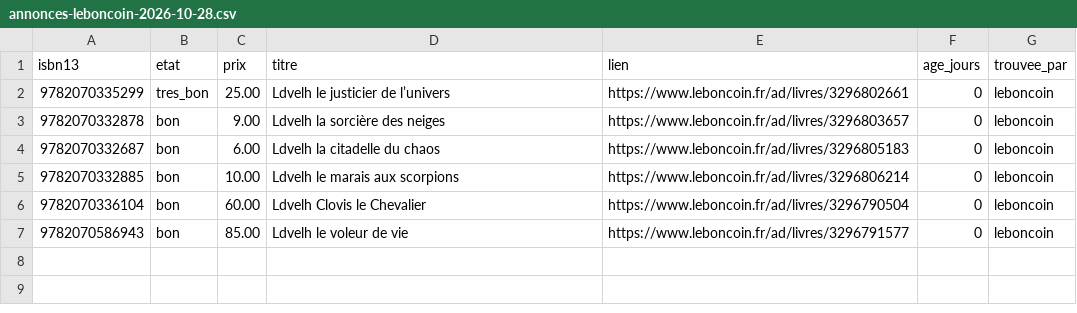
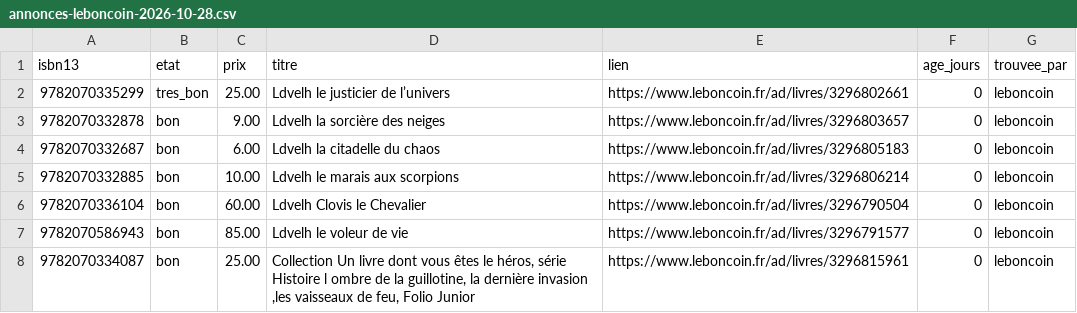
Before and after one commit to loliba92/LDVELH, a CSV file: data/raw/occasion/annonces-leboncoin-2026-10-28.csv, drawn as a sheet.

Commit message:
Relevé Leboncoin (issue 271)

```diff
--- a/data/raw/occasion/annonces-leboncoin-2026-10-28.csv
+++ b/data/raw/occasion/annonces-leboncoin-2026-10-28.csv
@@ -7 +7,2 @@ isbn13,etat,prix,titre,lien,age_jours,trouvee_par
 9782070586943,bon,85.00,Ldvelh le voleur de vie,https://www.leboncoin.fr/ad/livres/3296791577,0,leboncoin
+9782070334087,bon,25.00,"Collection Un livre dont vous êtes le héros, série Histoire l ombre de la guillotine, la dernière invasion ,les vaisseaux de feu, Folio Junior",https://www.leboncoin.fr/ad/livres/3296815961,0,leboncoin
```
Also changed, not shown: data/raw/occasion/leboncoin-2026-10-24.csv, data/raw/occasion/leboncoin-2026-10-28.csv, 3 other files.
